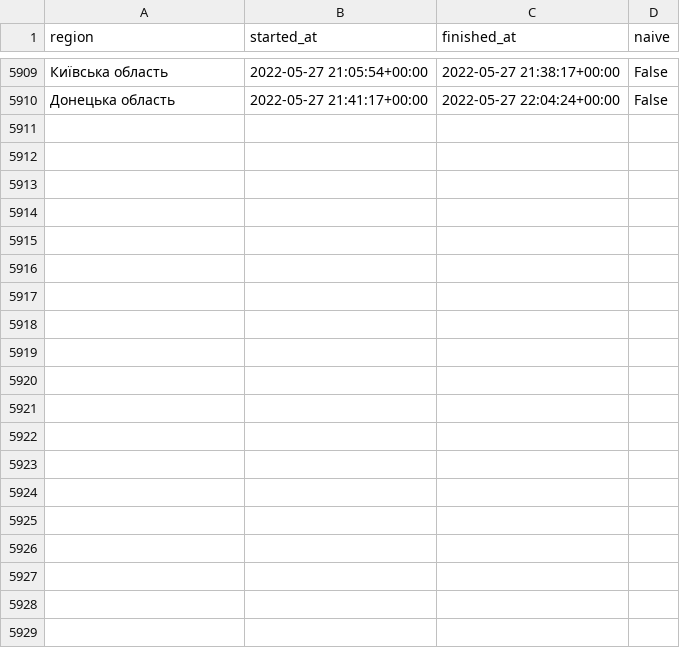
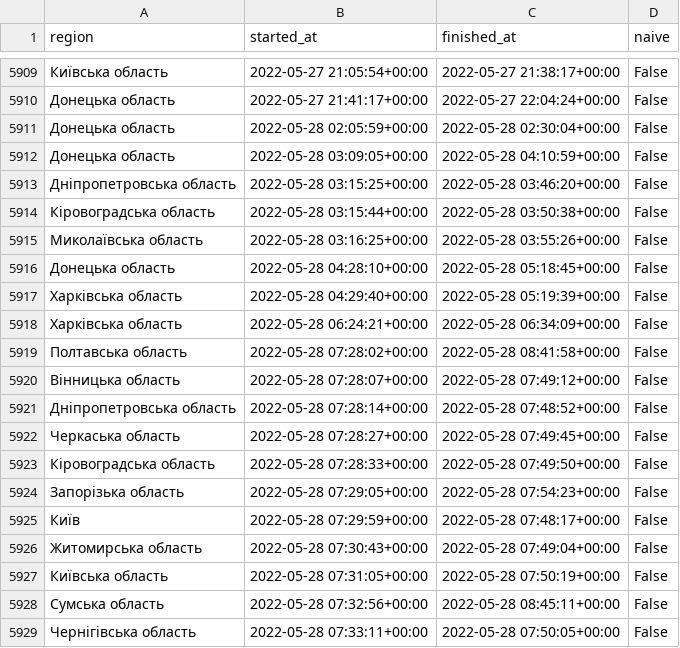
Before and after one commit to Vadimkin/ukrainian-air-raid-sirens-dataset, a CSV file: datasets/oblasts_only.csv, drawn as a sheet; only a part is shown, gaps mark what is left out; the diff covers the shown part only; the diff names each change by its address in the sheet, - before the commit and + after, or states it on an @@ line.

```diff
--- a/datasets/oblasts_only.csv
+++ b/datasets/oblasts_only.csv
+row 5911: Донецька область | 2022-05-28 02:05:59+00:00 | 2022-05-28 02:30:04+00:00 | False
+row 5912: Донецька область | 2022-05-28 03:09:05+00:00 | 2022-05-28 04:10:59+00:00 | False
+row 5913: Дніпропетровська область | 2022-05-28 03:15:25+00:00 | 2022-05-28 03:46:20+00:00 | False
+row 5914: Кіровоградська область | 2022-05-28 03:15:44+00:00 | 2022-05-28 03:50:38+00:00 | False
+row 5915: Миколаївська область | 2022-05-28 03:16:25+00:00 | 2022-05-28 03:55:26+00:00 | False
+row 5916: Донецька область | 2022-05-28 04:28:10+00:00 | 2022-05-28 05:18:45+00:00 | False
+row 5917: Харківська область | 2022-05-28 04:29:40+00:00 | 2022-05-28 05:19:39+00:00 | False
+row 5918: Харківська область | 2022-05-28 06:24:21+00:00 | 2022-05-28 06:34:09+00:00 | False
+row 5919: Полтавська область | 2022-05-28 07:28:02+00:00 | 2022-05-28 08:41:58+00:00 | False
+row 5920: Вінницька область | 2022-05-28 07:28:07+00:00 | 2022-05-28 07:49:12+00:00 | False
+row 5921: Дніпропетровська область | 2022-05-28 07:28:14+00:00 | 2022-05-28 07:48:52+00:00 | False
+row 5922: Черкаська область | 2022-05-28 07:28:27+00:00 | 2022-05-28 07:49:45+00:00 | False
+row 5923: Кіровоградська область | 2022-05-28 07:28:33+00:00 | 2022-05-28 07:49:50+00:00 | False
+row 5924: Запорізька область | 2022-05-28 07:29:05+00:00 | 2022-05-28 07:54:23+00:00 | False
+row 5925: Київ | 2022-05-28 07:29:59+00:00 | 2022-05-28 07:48:17+00:00 | False
+row 5926: Житомирська область | 2022-05-28 07:30:43+00:00 | 2022-05-28 07:49:04+00:00 | False
+row 5927: Київська область | 2022-05-28 07:31:05+00:00 | 2022-05-28 07:50:19+00:00 | False
+row 5928: Сумська область | 2022-05-28 07:32:56+00:00 | 2022-05-28 08:45:11+00:00 | False
+row 5929: Чернігівська область | 2022-05-28 07:33:11+00:00 | 2022-05-28 07:50:05+00:00 | False
```
Also changed, not shown: 27 added rows elsewhere in this file, datasets/full_data.csv.
